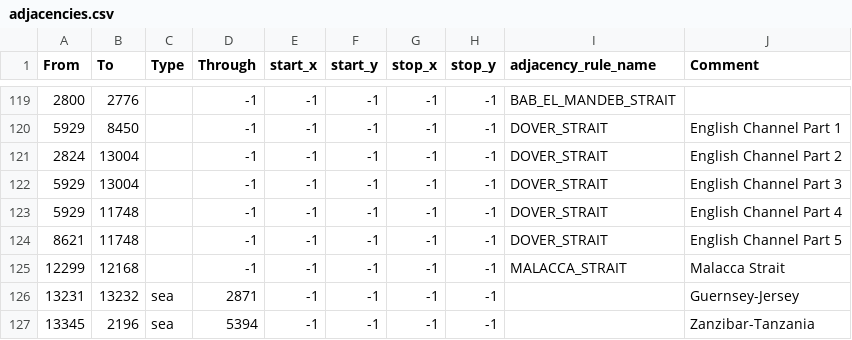
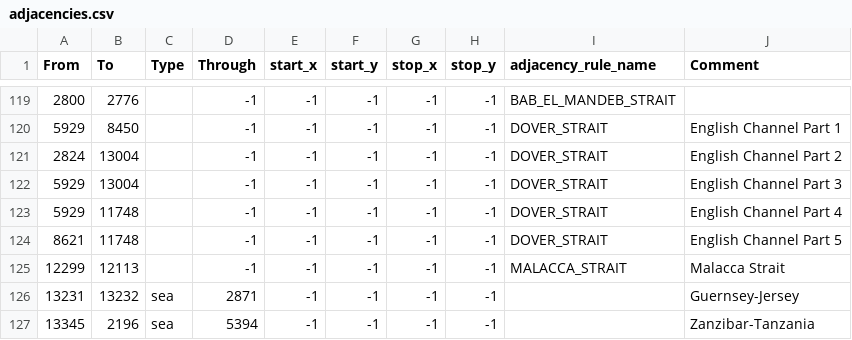
Before and after one commit to swf541/ColdWarIronCurtain, a CSV file: Cold War Iron Curtain/map/adjacencies.csv, drawn as a sheet; only a part is shown, gaps mark what is left out.

```diff
--- a/Cold War Iron Curtain/map/adjacencies.csv
+++ b/Cold War Iron Curtain/map/adjacencies.csv
@@ -124,3 +124,3 @@ From;To;Type;Through;start_x;start_y;stop_x;stop_y;adjacency_rule_name;Comment
 8621;11748;;-1;-1;-1;-1;-1;DOVER_STRAIT;English Channel Part 5
-12299;12168;;-1;-1;-1;-1;-1;MALACCA_STRAIT;Malacca Strait
+12299;12113;;-1;-1;-1;-1;-1;MALACCA_STRAIT;Malacca Strait
 13231;13232;sea;2871;-1;-1;-1;-1;;Guernsey-Jersey
```
Also changed, not shown: 3 other files.
